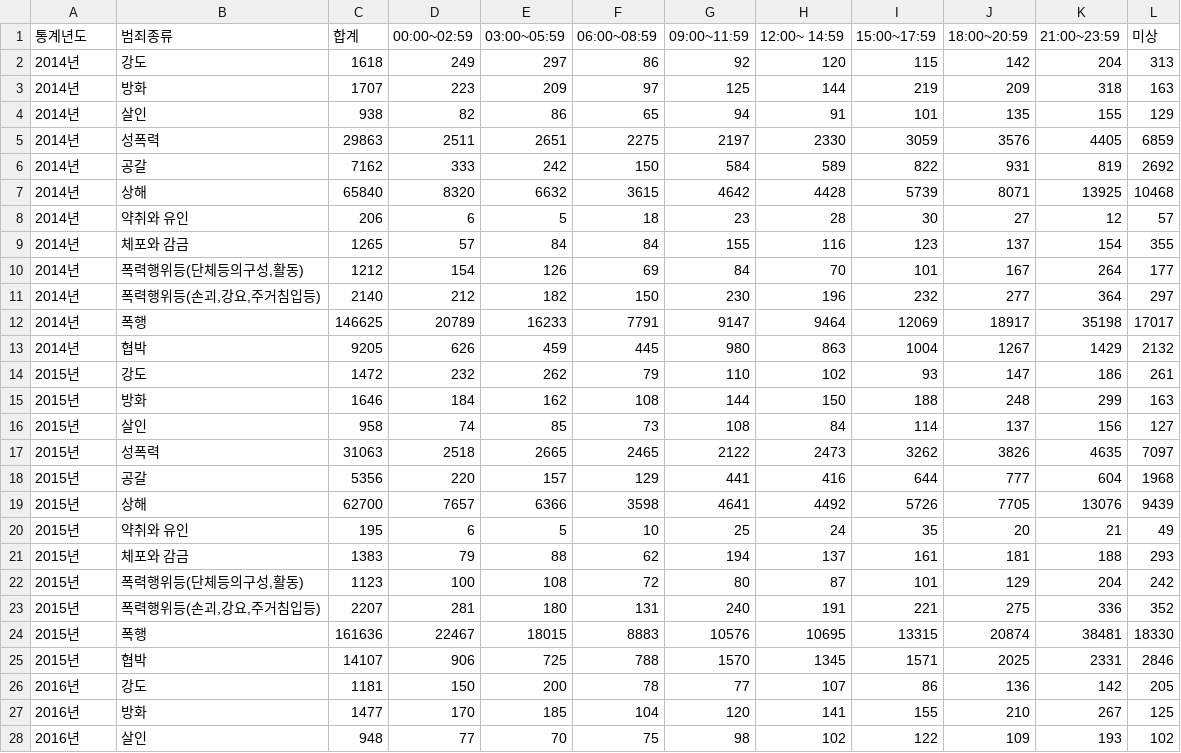
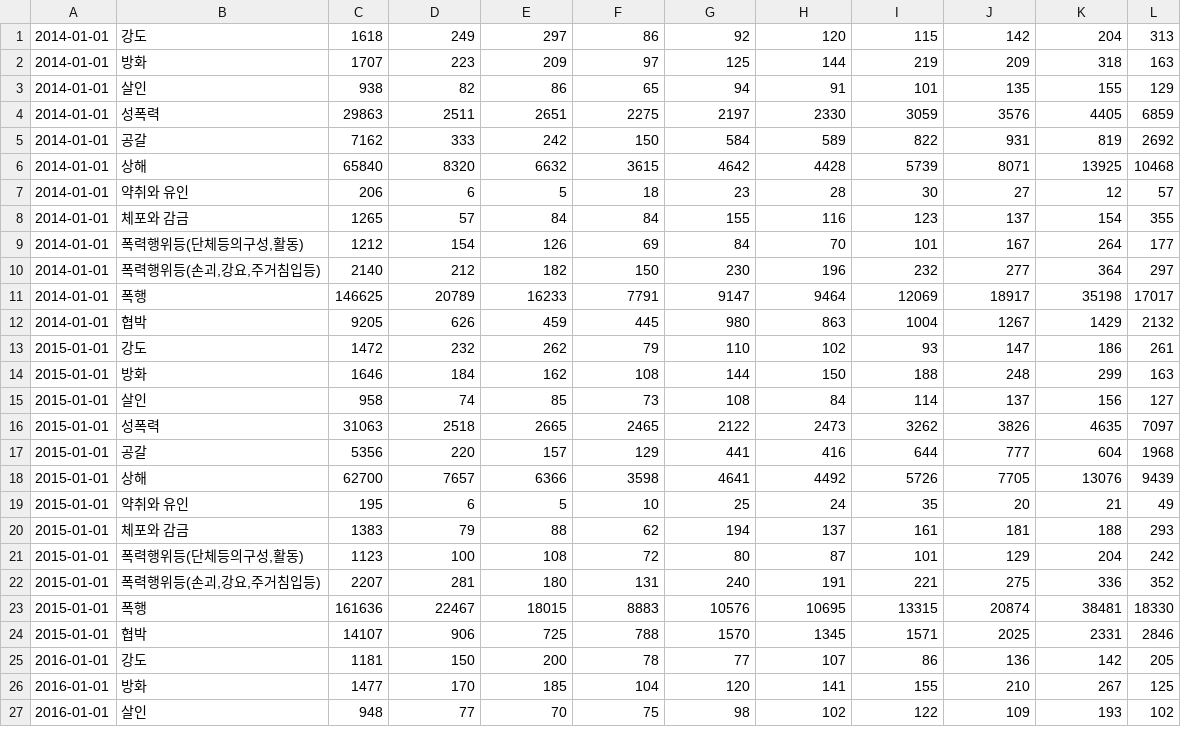
Before and after one commit to Sun1203/Crime_analysis_project, a CSV file: dataset/crime_time.csv, drawn as a sheet; only a part is shown; the diff covers the shown part only.

```diff
--- a/dataset/crime_time.csv
+++ b/dataset/crime_time.csv
@@ -1,28 +1,27 @@
-통계년도,범죄종류,합계,00:00~02:59,03:00~05:59,06:00~08:59,09:00~11:59,12:00~ 14:59,15:00~17:59,18:00~20:59,21:00~23:59,미상
-2014년,강도,1618,249,297,86,92,120,115,142,204,313
-2014년,방화,1707,223,209,97,125,144,219,209,318,163
-2014년,살인,938,82,86,65,94,91,101,135,155,129
-2014년,성폭력,29863,2511,2651,2275,2197,2330,3059,3576,4405,6859
-2014년,공갈,7162,333,242,150,584,589,822,931,819,2692
-2014년,상해,65840,8320,6632,3615,4642,4428,5739,8071,13925,10468
-2014년,약취와 유인,206,6,5,18,23,28,30,27,12,57
-2014년,체포와 감금,1265,57,84,84,155,116,123,137,154,355
-2014년,"폭력행위등(단체등의구성,활동)",1212,154,126,69,84,70,101,167,264,177
-2014년,"폭력행위등(손괴,강요,주거침입등)",2140,212,182,150,230,196,232,277,364,297
-2014년,폭행,146625,20789,16233,7791,9147,9464,12069,18917,35198,17017
-2014년,협박,9205,626,459,445,980,863,1004,1267,1429,2132
-2015년,강도,1472,232,262,79,110,102,93,147,186,261
-2015년,방화,1646,184,162,108,144,150,188,248,299,163
-2015년,살인,958,74,85,73,108,84,114,137,156,127
-2015년,성폭력,31063,2518,2665,2465,2122,2473,3262,3826,4635,7097
-2015년,공갈,5356,220,157,129,441,416,644,777,604,1968
-2015년,상해,62700,7657,6366,3598,4641,4492,5726,7705,13076,9439
-2015년,약취와 유인,195,6,5,10,25,24,35,20,21,49
-2015년,체포와 감금,1383,79,88,62,194,137,161,181,188,293
-2015년,"폭력행위등(단체등의구성,활동)",1123,100,108,72,80,87,101,129,204,242
-2015년,"폭력행위등(손괴,강요,주거침입등)",2207,281,180,131,240,191,221,275,336,352
-2015년,폭행,161636,22467,18015,8883,10576,10695,13315,20874,38481,18330
-2015년,협박,14107,906,725,788,1570,1345,1571,2025,2331,2846
-2016년,강도,1181,150,200,78,77,107,86,136,142,205
-2016년,방화,1477,170,185,104,120,141,155,210,267,125
-2016년,살인,948,77,70,75,98,102,122,109,193,102
+2014-01-01,강도,1618,249,297,86,92,120,115,142,204,313
+2014-01-01,방화,1707,223,209,97,125,144,219,209,318,163
+2014-01-01,살인,938,82,86,65,94,91,101,135,155,129
+2014-01-01,성폭력,29863,2511,2651,2275,2197,2330,3059,3576,4405,6859
+2014-01-01,공갈,7162,333,242,150,584,589,822,931,819,2692
+2014-01-01,상해,65840,8320,6632,3615,4642,4428,5739,8071,13925,10468
+2014-01-01,약취와 유인,206,6,5,18,23,28,30,27,12,57
+2014-01-01,체포와 감금,1265,57,84,84,155,116,123,137,154,355
+2014-01-01,"폭력행위등(단체등의구성,활동)",1212,154,126,69,84,70,101,167,264,177
+2014-01-01,"폭력행위등(손괴,강요,주거침입등)",2140,212,182,150,230,196,232,277,364,297
+2014-01-01,폭행,146625,20789,16233,7791,9147,9464,12069,18917,35198,17017
+2014-01-01,협박,9205,626,459,445,980,863,1004,1267,1429,2132
+2015-01-01,강도,1472,232,262,79,110,102,93,147,186,261
+2015-01-01,방화,1646,184,162,108,144,150,188,248,299,163
+2015-01-01,살인,958,74,85,73,108,84,114,137,156,127
+2015-01-01,성폭력,31063,2518,2665,2465,2122,2473,3262,3826,4635,7097
+2015-01-01,공갈,5356,220,157,129,441,416,644,777,604,1968
+2015-01-01,상해,62700,7657,6366,3598,4641,4492,5726,7705,13076,9439
+2015-01-01,약취와 유인,195,6,5,10,25,24,35,20,21,49
+2015-01-01,체포와 감금,1383,79,88,62,194,137,161,181,188,293
+2015-01-01,"폭력행위등(단체등의구성,활동)",1123,100,108,72,80,87,101,129,204,242
+2015-01-01,"폭력행위등(손괴,강요,주거침입등)",2207,281,180,131,240,191,221,275,336,352
+2015-01-01,폭행,161636,22467,18015,8883,10576,10695,13315,20874,38481,18330
+2015-01-01,협박,14107,906,725,788,1570,1345,1571,2025,2331,2846
+2016-01-01,강도,1181,150,200,78,77,107,86,136,142,205
+2016-01-01,방화,1477,170,185,104,120,141,155,210,267,125
+2016-01-01,살인,948,77,70,75,98,102,122,109,193,102
```
Also changed, not shown: 45 edited cells elsewhere in this file, dataset/crime_age.csv, dataset/crime_circumstance.csv, 7 other files.
